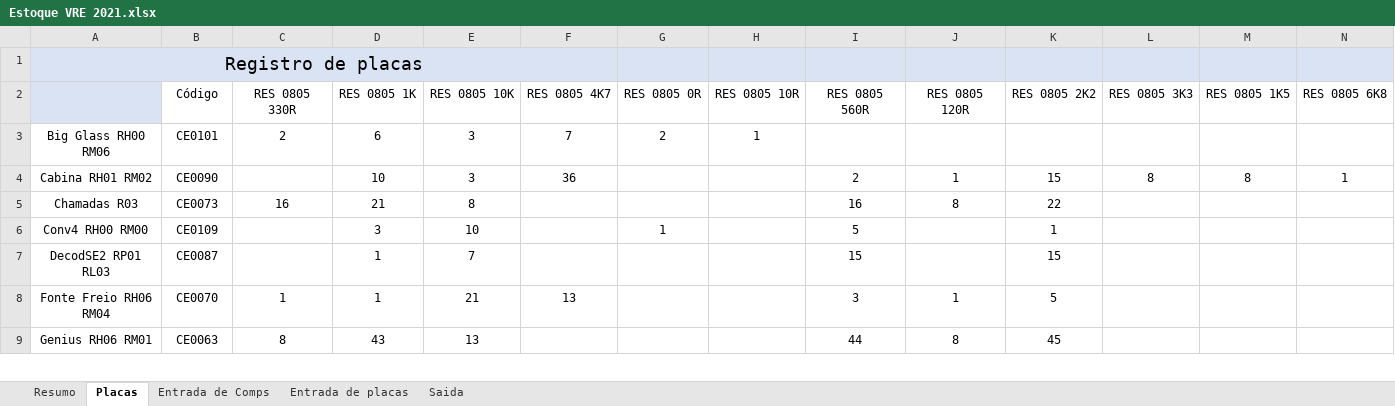
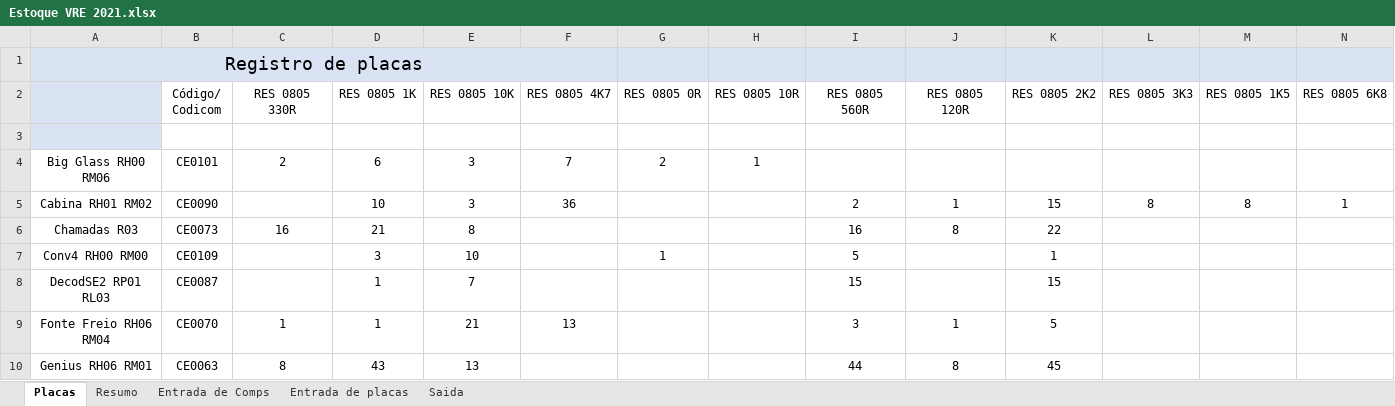
Before and after one commit to Gumemura/Estoque_VRE, an Excel workbook: 2021/Estoque VRE 2021.xlsx, sheet Placas, drawn as a sheet; only a part is shown; values as stored, in another font and other column widths than the file's, no borders; rows hold the shown columns only; the diff names each change by its address in the sheet, - before the commit and + after, or states it on an @@ line.

```diff
--- a/2021/Estoque VRE 2021.xlsx (sheet Placas)
+++ b/2021/Estoque VRE 2021.xlsx (sheet Placas)
@@ sheet tab order changed: Placas | Resumo | Entrada de Comps | Entrada de placas | Saida @@
-B2: Código
+B2: Código/ Codicom
+row 3: (empty)
```
Also changed, not shown: sheet Resumo, formulas that keep their value, 2 other files.
